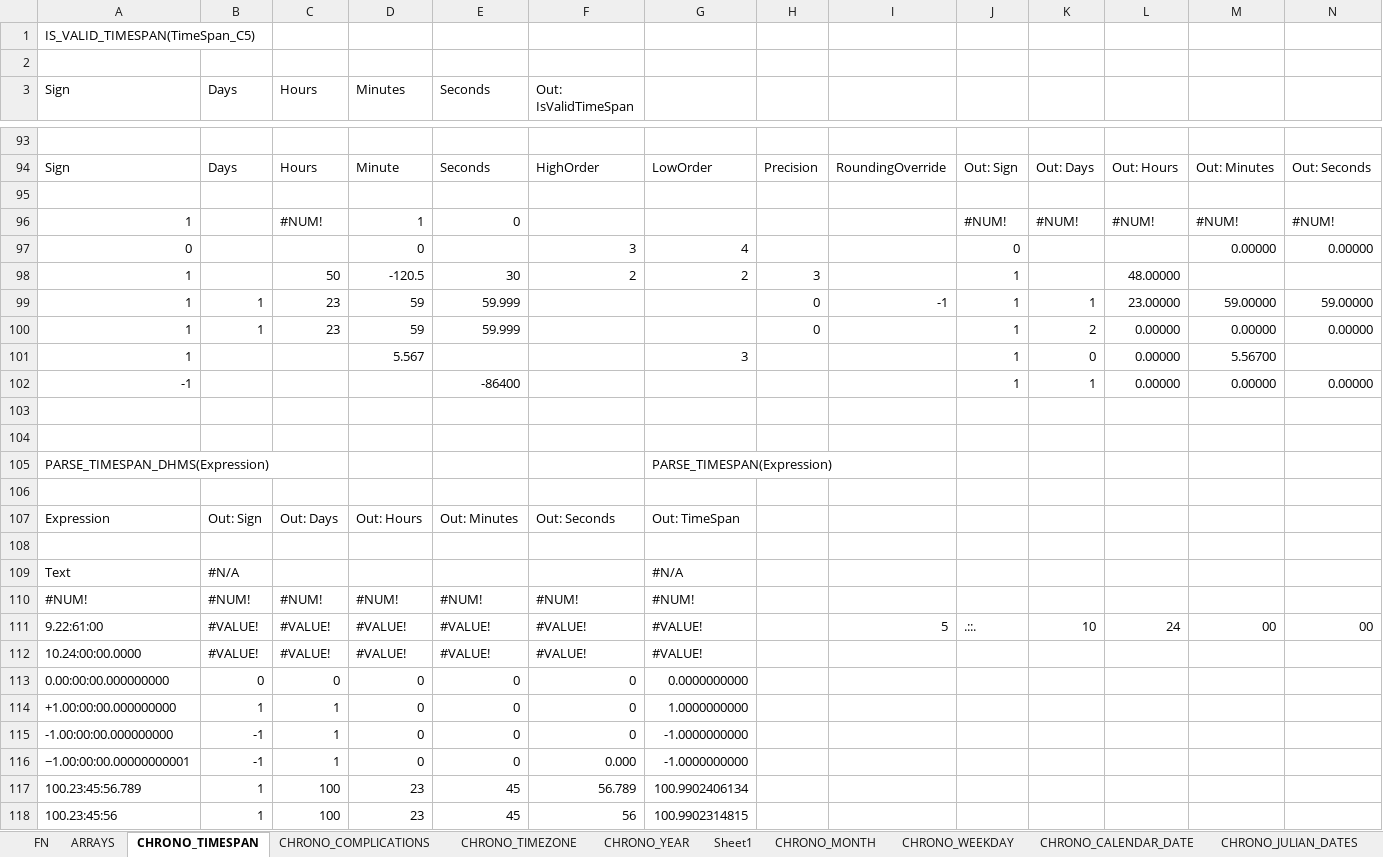
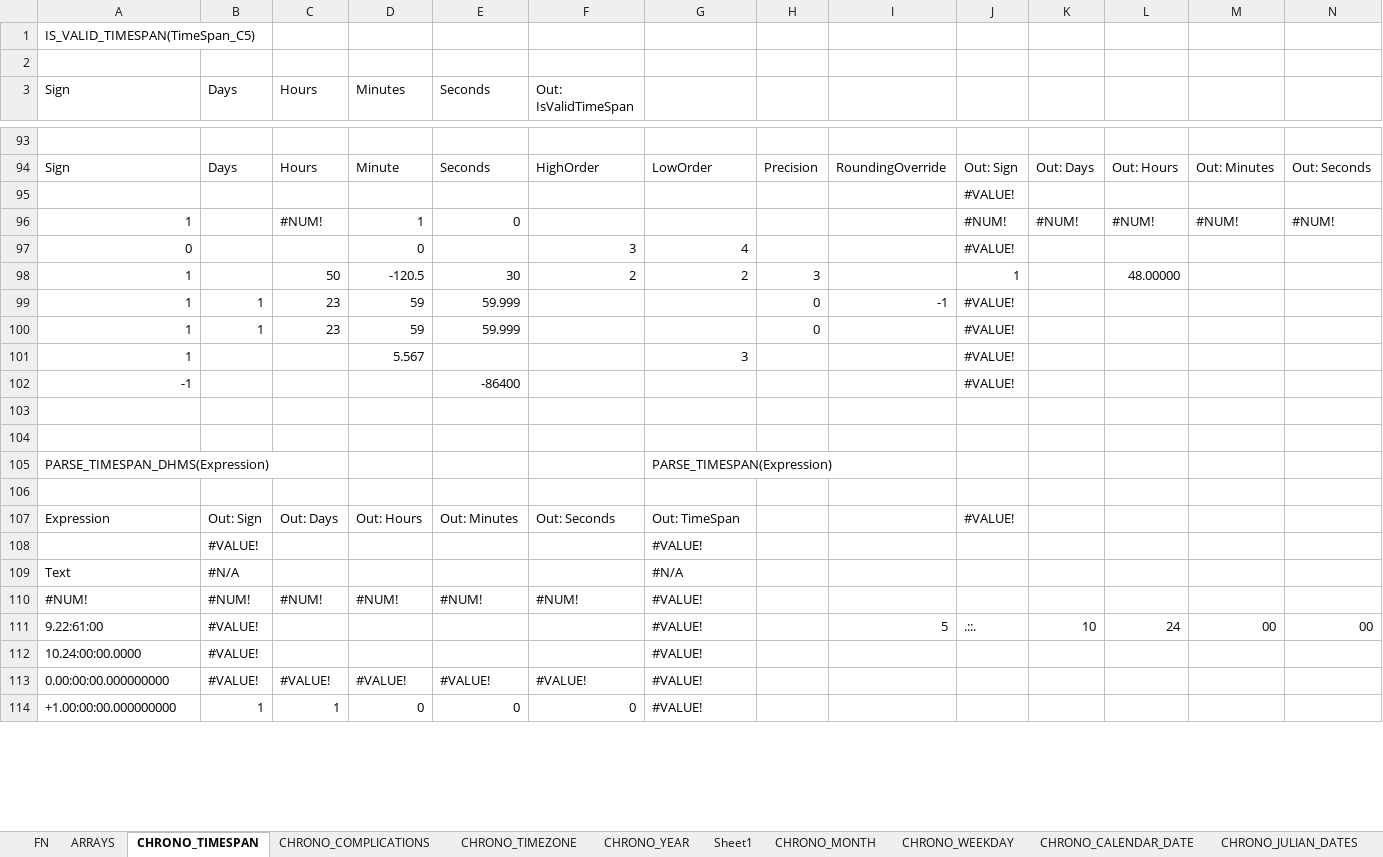
Before and after one commit to the-boobook/Excel-Lambda-Chrono, an Excel workbook: Release/Chrono_LambdaModule.xlsx, sheet CHRONO_TIMESPAN, drawn as a sheet; only a part is shown, gaps mark what is left out; values as stored, in another font and other column widths than the file's, no cell formats; removed rows and columns are numbered as before the commit, all else as after; rows hold the shown columns only; the diff covers the shown part only; the diff names each change by its address in the sheet, - before the commit and + after, or states it on an @@ line.

```diff
--- a/Release/Chrono_LambdaModule.xlsx (sheet CHRONO_TIMESPAN)
+++ b/Release/Chrono_LambdaModule.xlsx (sheet CHRONO_TIMESPAN)
-J95: (empty)
+J95: #VALUE!
-J97: 0
+J97: #VALUE!
-M97: 0.00000
+M97: (empty)
-N97: 0.00000
+N97: (empty)
-J99:J101: 1
+J99:J101: #VALUE!
-K99: 1
+K99: (empty)
-L99: 23.00000
+L99: (empty)
-M99: 59.00000
+M99: (empty)
-N99: 59.00000
+N99: (empty)
-K100: 2
+K100: (empty)
-L100:L101: 0.00000
+L100:L101: (empty)
-M100: 0.00000
+M100: (empty)
-N100: 0.00000
+N100: (empty)
-K101: 0
+K101: (empty)
-M101: 5.56700
+M101: (empty)
-row 102: -1 |  |  |  | -86400 |  |  |  |  | 1 | 1 | 0.00000 | 0.00000 | 0.00000
+row 102: -1 |  |  |  | -86400 |  |  |  |  | #VALUE!
-J107: (empty)
+J107: #VALUE!
-row 108: (empty)
+row 108:  | #VALUE! |  |  |  |  | #VALUE!
-G110: #NUM!
+G110: #VALUE!
-C111 (Hours): #VALUE!
+C111 (Hours): (empty)
-D111 (Minutes): #VALUE!
+D111 (Minutes): (empty)
-E111 (Seconds): #VALUE!
+E111 (Seconds): (empty)
-F111 (Out: IsValidTimeSpan): #VALUE!
+F111 (Out: IsValidTimeSpan): (empty)
+row 112: 10.24:00:00.0000 | #VALUE! |  |  |  |  | #VALUE!
-A113 (Sign): 10.24:00:00.0000
+A113 (Sign): 0.00:00:00.000000000
-row 113: 0.00:00:00.000000000 | 0 | 0 | 0 | 0 | 0 | 0.0000000000
-G114: 1.0000000000
+G114: #VALUE!
-row 115: -1.00:00:00.000000000 | -1 | 1 | 0 | 0 | 0 | -1.0000000000
-row 116: −1.00:00:00.00000000001 | -1 | 1 | 0 | 0 | 0.000 | -1.0000000000
-row 117: 100.23:45:56.789 | 1 | 100 | 23 | 45 | 56.789 | 100.9902406134
-row 118: 100.23:45:56 | 1 | 100 | 23 | 45 | 56 | 100.9902314815
```
Also changed, not shown: 23 added rows, 19 removed rows and 302 edited cells elsewhere in this sheet, sheet Sheet1, sheet CHRONO_DATE_AND_TIME, sheet CHRONO_COMPLICATIONS, sheet CHRONO_JULIAN_DATES, sheet CHRONO_CALENDAR_DATE, sheet CHRONO_TIMEZONE, 8 more sheets, cell formats, formulas that keep their value, 6 other files.
